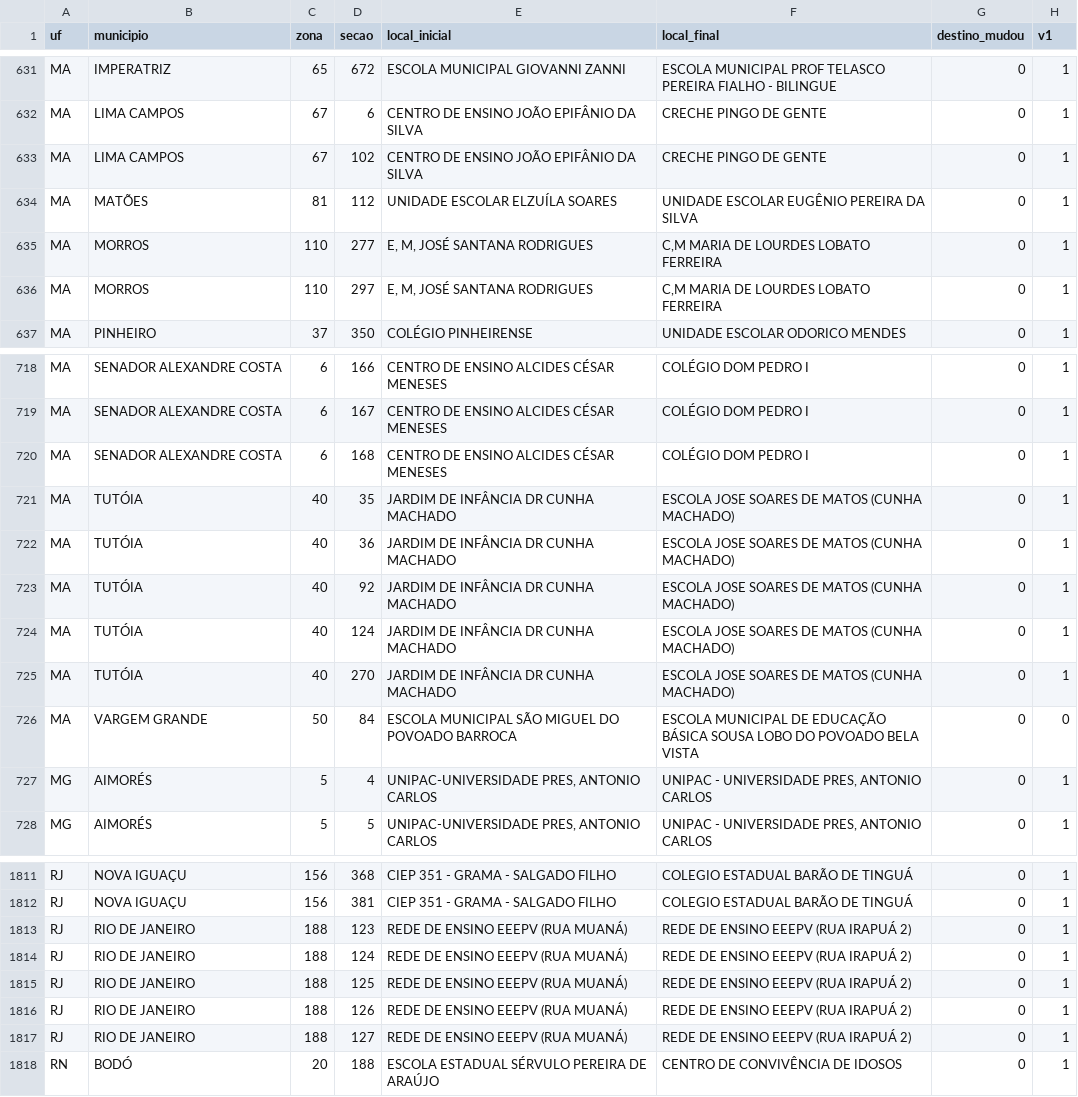
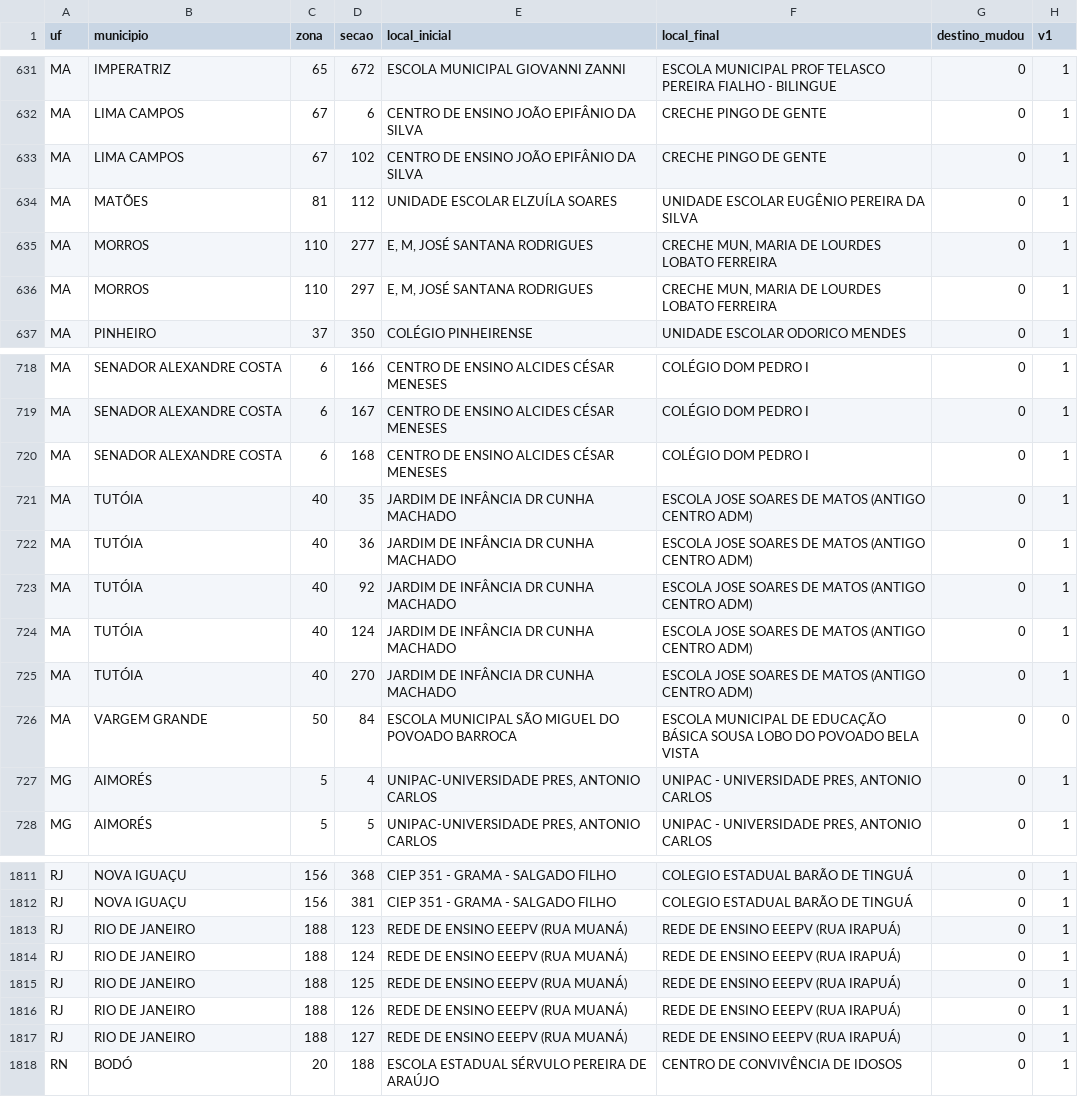
Before and after one commit to mhelenacipriano/secoes-eleitorais-analise, a CSV file: server/data/secoes_v.csv, drawn as a sheet; only a part is shown, gaps mark what is left out; the diff names each change by its address in the sheet, - before the commit and + after, or states it on an @@ line.

```diff
--- a/server/data/secoes_v.csv
+++ b/server/data/secoes_v.csv
-F635:F636 (local_final): C,M MARIA DE LOURDES LOBATO FERREIRA
+F635:F636 (local_final): CRECHE MUN, MARIA DE LOURDES LOBATO FERREIRA
-F721:F725 (local_final): ESCOLA JOSE SOARES DE MATOS (CUNHA MACHADO)
+F721:F725 (local_final): ESCOLA JOSE SOARES DE MATOS (ANTIGO CENTRO ADM)
-F1813:F1817 (local_final): REDE DE ENSINO EEEPV (RUA IRAPUÁ 2)
+F1813:F1817 (local_final): REDE DE ENSINO EEEPV (RUA IRAPUÁ)
```
Also changed, not shown: 4 other files.
